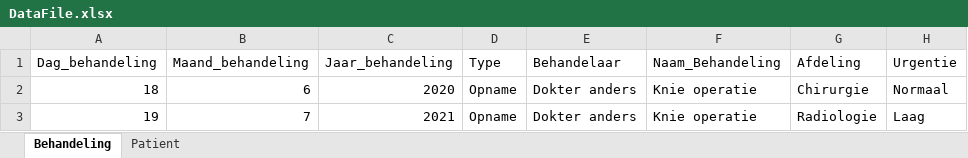
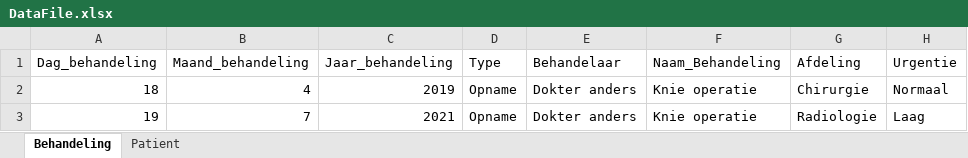
Before and after one commit to Test-Automation-Engineer/DemoKatalon, an Excel workbook: Data/EPD/DataFile.xlsx, sheet Behandeling, drawn as a sheet; values as stored, in another font and other column widths than the file's, no borders; the diff names each change by its address in the sheet, - before the commit and + after, or states it on an @@ line.

```diff
--- a/Data/EPD/DataFile.xlsx (sheet Behandeling)
+++ b/Data/EPD/DataFile.xlsx (sheet Behandeling)
-B2 (Maand_behandeling): 6
+B2 (Maand_behandeling): 4
-C2 (Jaar_behandeling): 2020
+C2 (Jaar_behandeling): 2019
```
Also changed, not shown: 54 other files.
